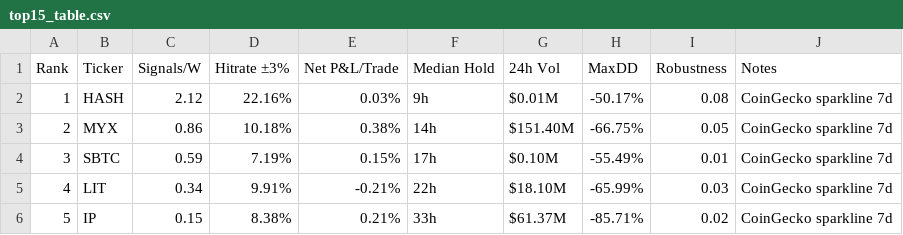
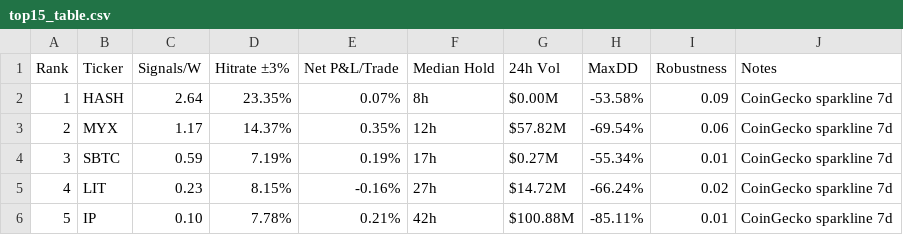
Before and after one commit to Philshirt18/TR, a CSV file: outputs/top15_table.csv, drawn as a sheet; only a part is shown; the diff covers the shown part only.

```diff
--- a/outputs/top15_table.csv
+++ b/outputs/top15_table.csv
@@ -1,6 +1,6 @@
 Rank,Ticker,Signals/W,Hitrate ±3%,Net P&L/Trade,Median Hold,24h Vol,MaxDD,Robustness,Notes
-1,HASH,2.12,22.16%,0.03%,9h,$0.01M,-50.17%,0.08,CoinGecko sparkline 7d
-2,MYX,0.86,10.18%,0.38%,14h,$151.40M,-66.75%,0.05,CoinGecko sparkline 7d
-3,SBTC,0.59,7.19%,0.15%,17h,$0.10M,-55.49%,0.01,CoinGecko sparkline 7d
-4,LIT,0.34,9.91%,-0.21%,22h,$18.10M,-65.99%,0.03,CoinGecko sparkline 7d
-5,IP,0.15,8.38%,0.21%,33h,$61.37M,-85.71%,0.02,CoinGecko sparkline 7d
+1,HASH,2.64,23.35%,0.07%,8h,$0.00M,-53.58%,0.09,CoinGecko sparkline 7d
+2,MYX,1.17,14.37%,0.35%,12h,$57.82M,-69.54%,0.06,CoinGecko sparkline 7d
+3,SBTC,0.59,7.19%,0.19%,17h,$0.27M,-55.34%,0.01,CoinGecko sparkline 7d
+4,LIT,0.23,8.15%,-0.16%,27h,$14.72M,-66.24%,0.02,CoinGecko sparkline 7d
+5,IP,0.10,7.78%,0.21%,42h,$100.88M,-85.11%,0.01,CoinGecko sparkline 7d
```
Also changed, not shown: 53 edited cells elsewhere in this file, 1 other file.
